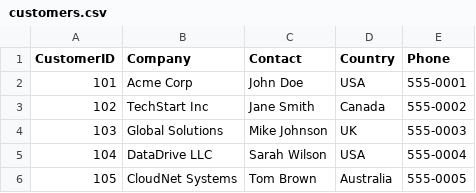
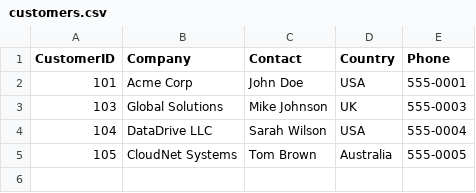
Before and after one commit to funkybooboo/lazycsv, a CSV file: test_data/customers.csv, drawn as a sheet.

```diff
--- a/test_data/customers.csv
+++ b/test_data/customers.csv
@@ -2,3 +2,2 @@ CustomerID,Company,Contact,Country,Phone
 101,Acme Corp,John Doe,USA,555-0001
-102,TechStart Inc,Jane Smith,Canada,555-0002
 103,Global Solutions,Mike Johnson,UK,555-0003
```
Also changed, not shown: 2 other files.
